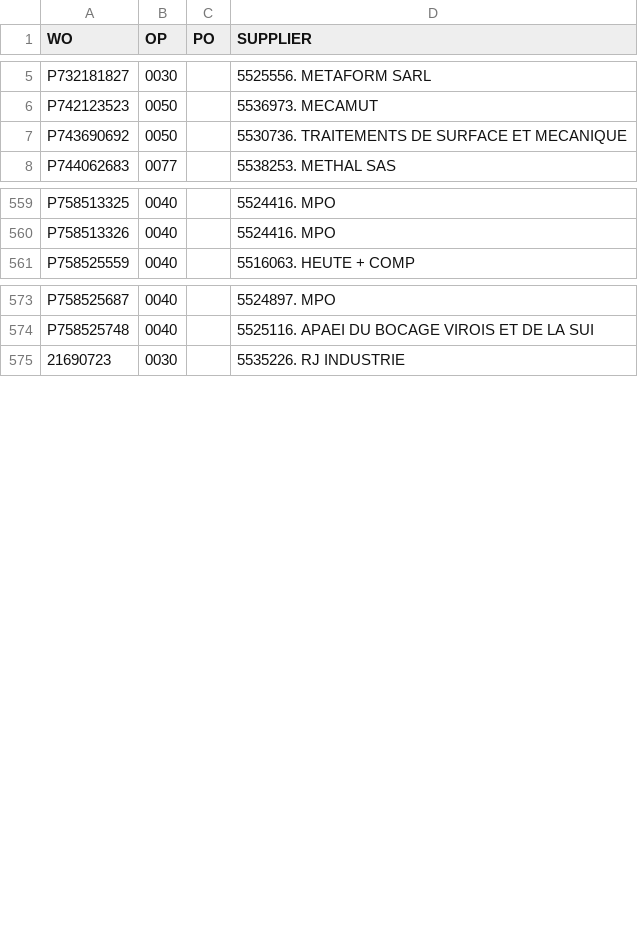
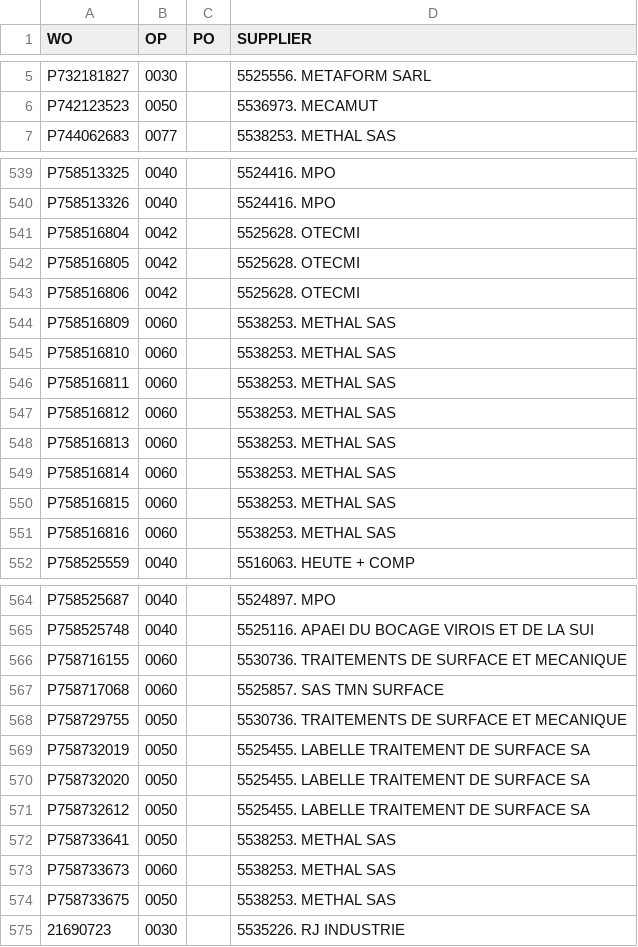
Before and after one commit to Visualys/Cyberplan, a CSV file: CND_OPEXT.csv, drawn as a sheet; only a part is shown, gaps mark what is left out; the diff covers the shown part only.

Commit message:
Updated on 2026-11-15 03:31:13

```diff
--- a/CND_OPEXT.csv
+++ b/CND_OPEXT.csv
@@ -6,3 +6,2 @@ P732181827;0030;;5525556. METAFORM SARL
 P742123523;0050;;5536973. MECAMUT
-P743690692;0050;;5530736. TRAITEMENTS DE SURFACE ET MECANIQUE
 P744062683;0077;;5538253. METHAL SAS
@@ -560,2 +540,13 @@ P758513325;0040;;5524416. MPO
 P758513326;0040;;5524416. MPO
+P758516804;0042;;5525628. OTECMI
+P758516805;0042;;5525628. OTECMI
+P758516806;0042;;5525628. OTECMI
+P758516809;0060;;5538253. METHAL SAS
+P758516810;0060;;5538253. METHAL SAS
+P758516811;0060;;5538253. METHAL SAS
+P758516812;0060;;5538253. METHAL SAS
+P758516813;0060;;5538253. METHAL SAS
+P758516814;0060;;5538253. METHAL SAS
+P758516815;0060;;5538253. METHAL SAS
+P758516816;0060;;5538253. METHAL SAS
 P758525559;0040;;5516063. HEUTE + COMP
@@ -574,2 +565,11 @@ P758525687;0040;;5524897. MPO
 P758525748;0040;;5525116. APAEI DU BOCAGE VIROIS ET DE LA SUI
+P758716155;0060;;5530736. TRAITEMENTS DE SURFACE ET MECANIQUE
+P758717068;0060;;5525857. SAS TMN SURFACE
+P758729755;0050;;5530736. TRAITEMENTS DE SURFACE ET MECANIQUE
+P758732019;0050;;5525455. LABELLE TRAITEMENT DE SURFACE SA
+P758732020;0050;;5525455. LABELLE TRAITEMENT DE SURFACE SA
+P758732612;0050;;5525455. LABELLE TRAITEMENT DE SURFACE SA
+P758733641;0050;;5538253. METHAL SAS
+P758733673;0060;;5538253. METHAL SAS
+P758733675;0050;;5538253. METHAL SAS
 21690723;0030;;5535226. RJ INDUSTRIE
```
Also changed, not shown: 8 added rows and 20 removed rows elsewhere in this file.
